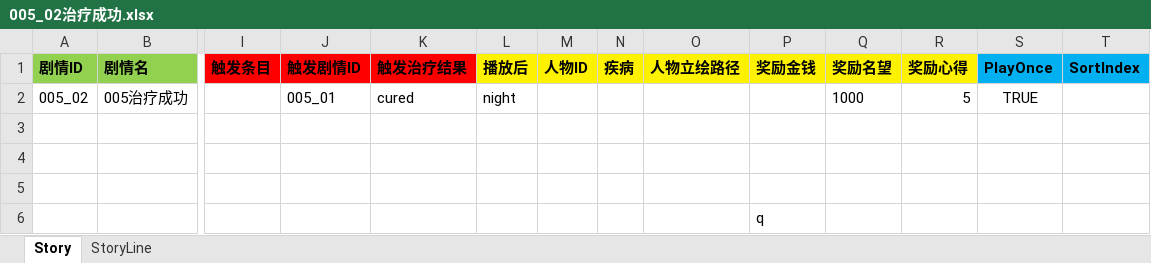
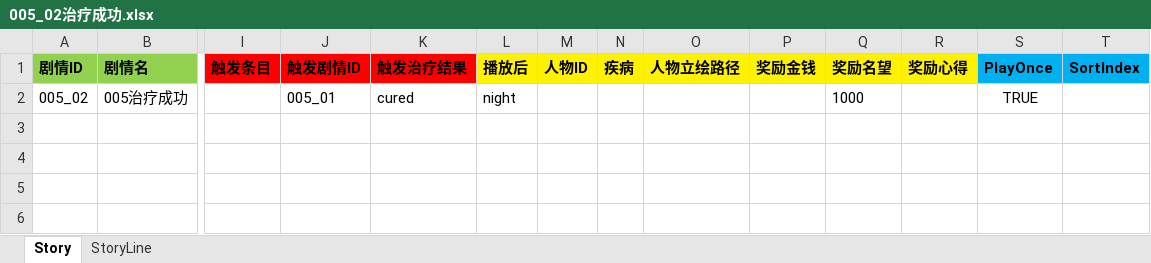
Before and after one commit to lqc19891229/Doctor, an Excel workbook: DataTables/DetailText/剧情/005_02治疗成功.xlsx, sheet Story, drawn as a sheet; only a part is shown, gaps mark what is left out; values as stored, in another font and other column widths than the file's, no borders; rows hold the shown columns only; the diff names each change by its address in the sheet, - before the commit and + after, or states it on an @@ line.

```diff
--- a/DataTables/DetailText/剧情/005_02治疗成功.xlsx (sheet Story)
+++ b/DataTables/DetailText/剧情/005_02治疗成功.xlsx (sheet Story)
-R2 (奖励心得): 5
+R2 (奖励心得): (empty)
-row 3: (empty)
-row 4: (empty)
-row 5: (empty)
-row 6:  |  |  |  |  |  |  |  |  | q
```
Also changed, not shown: DataTables/DetailText/剧情/004_02治疗成功.xlsx, DataTables/DetailText/剧情/004_04辞别老师.xlsx, 1 other file.
